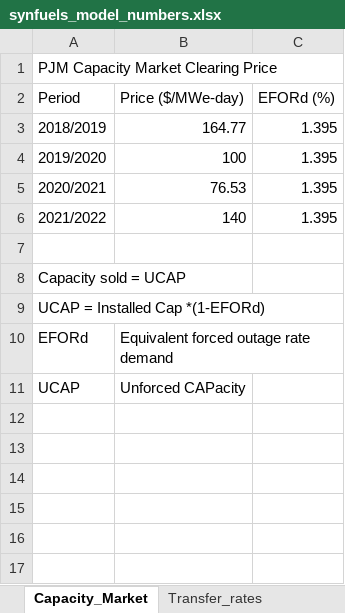
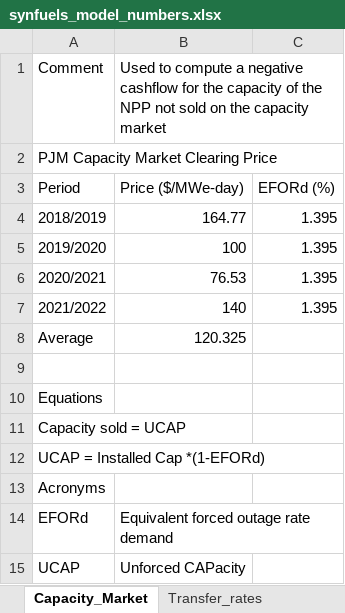
Before and after one commit to idaholab/FORCE, an Excel workbook: use_cases/2022_05/data/synfuels_model_numbers.xlsx, sheet Capacity_Market, drawn as a sheet; values as stored, in another font and other column widths than the file's, no borders; the diff names each change by its address in the sheet, - before the commit and + after, or states it on an @@ line.

Commit message:
Add comments and references for future users

```diff
--- a/use_cases/2022_05/data/synfuels_model_numbers.xlsx (sheet Capacity_Market)
+++ b/use_cases/2022_05/data/synfuels_model_numbers.xlsx (sheet Capacity_Market)
+row 1: Comment | Used to compute a negative cashflow for the capacity of the NPP not sold on the capacity market
+row 8: Average | 120.325
+row 10: Equations
+row 13: Acronyms
```
Also changed, not shown: sheet FT, sheet Transfer_rates, sheet Syn_base, sheet FT_HTSE_combined.
